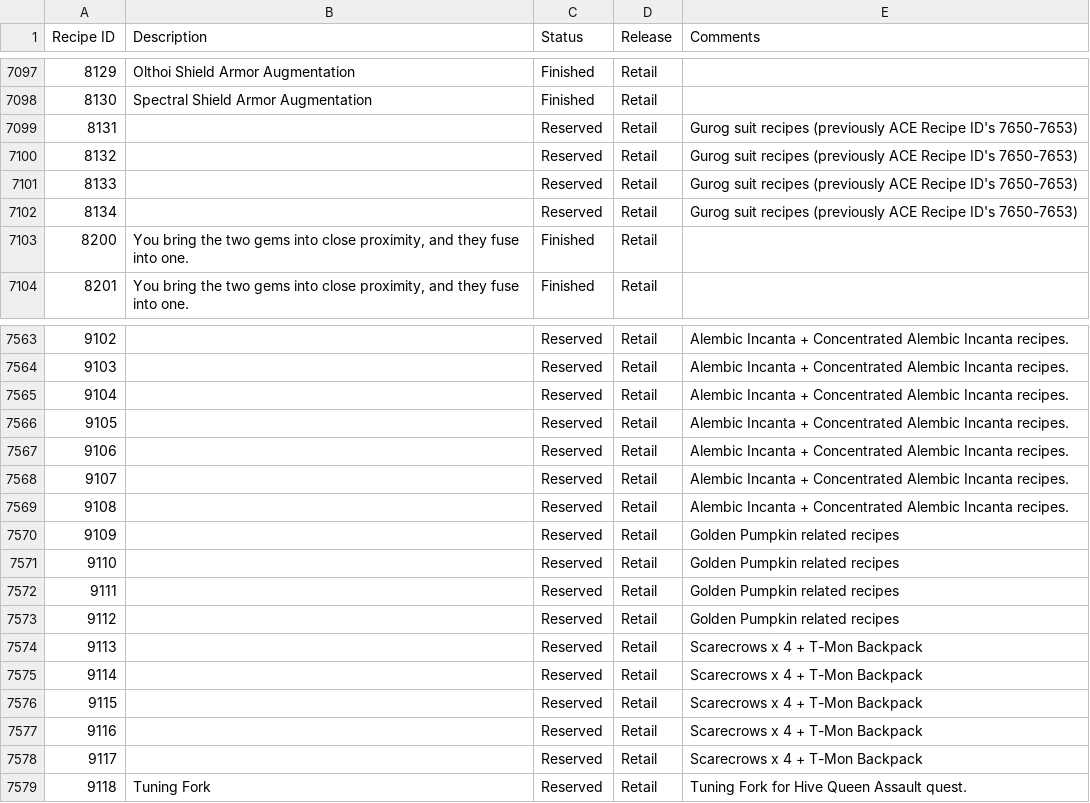
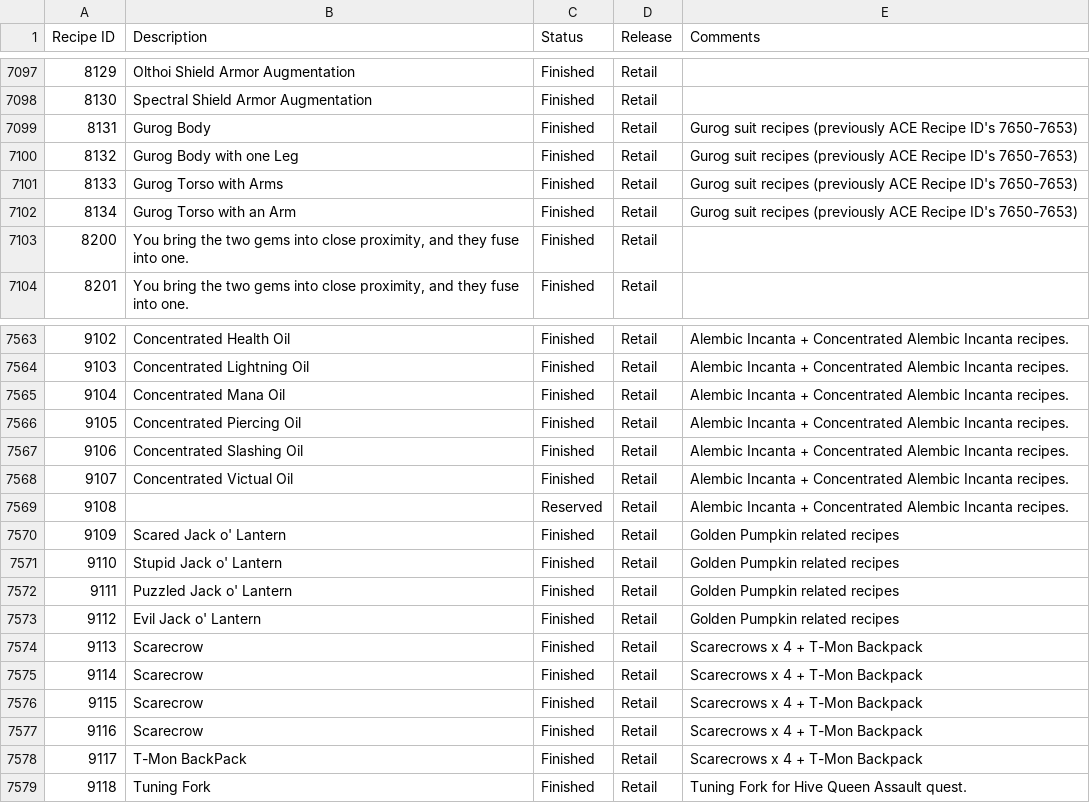
Before and after one commit to AC-ACCPP/Content-Tracking, a CSV file: recipelist.csv, drawn as a sheet; only a part is shown, gaps mark what is left out; the diff covers the shown part only; the diff names each change by its address in the sheet, - before the commit and + after, or states it on an @@ line.

Commit message:
Updated Reserved items that have been Finished

```diff
--- a/recipelist.csv
+++ b/recipelist.csv
-B7099 (Description): (empty)
+B7099 (Description): Gurog Body
-C7099:C7102 (Status): Reserved
+C7099:C7102 (Status): Finished
-B7100 (Description): (empty)
+B7100 (Description): Gurog Body with one Leg
-B7101 (Description): (empty)
+B7101 (Description): Gurog Torso with Arms
-B7102 (Description): (empty)
+B7102 (Description): Gurog Torso with an Arm
-B7563 (Description): (empty)
+B7563 (Description): Concentrated Health Oil
-C7563:C7568 (Status): Reserved
+C7563:C7568 (Status): Finished
-B7564 (Description): (empty)
+B7564 (Description): Concentrated Lightning Oil
-B7565 (Description): (empty)
+B7565 (Description): Concentrated Mana Oil
-B7566 (Description): (empty)
+B7566 (Description): Concentrated Piercing Oil
-B7567 (Description): (empty)
+B7567 (Description): Concentrated Slashing Oil
-B7568 (Description): (empty)
+B7568 (Description): Concentrated Victual Oil
-B7570 (Description): (empty)
+B7570 (Description): Scared Jack o' Lantern
-C7570:C7579 (Status): Reserved
+C7570:C7579 (Status): Finished
-B7571 (Description): (empty)
+B7571 (Description): Stupid Jack o' Lantern
-B7572 (Description): (empty)
+B7572 (Description): Puzzled Jack o' Lantern
-B7573 (Description): (empty)
+B7573 (Description): Evil Jack o' Lantern
-B7574:B7577 (Description): (empty)
+B7574:B7577 (Description): Scarecrow
-B7578 (Description): (empty)
+B7578 (Description): T-Mon BackPack
```
Also changed, not shown: 48 edited cells elsewhere in this file.
